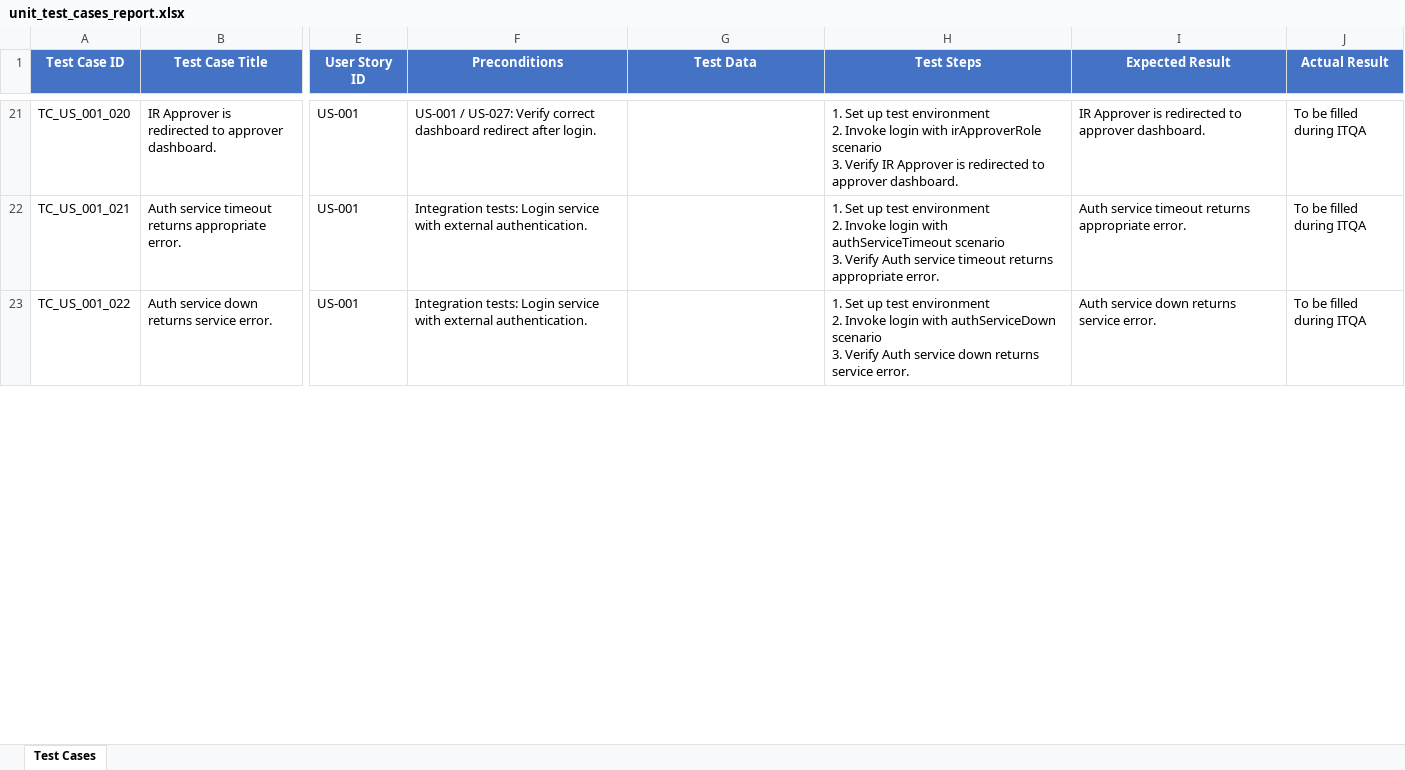
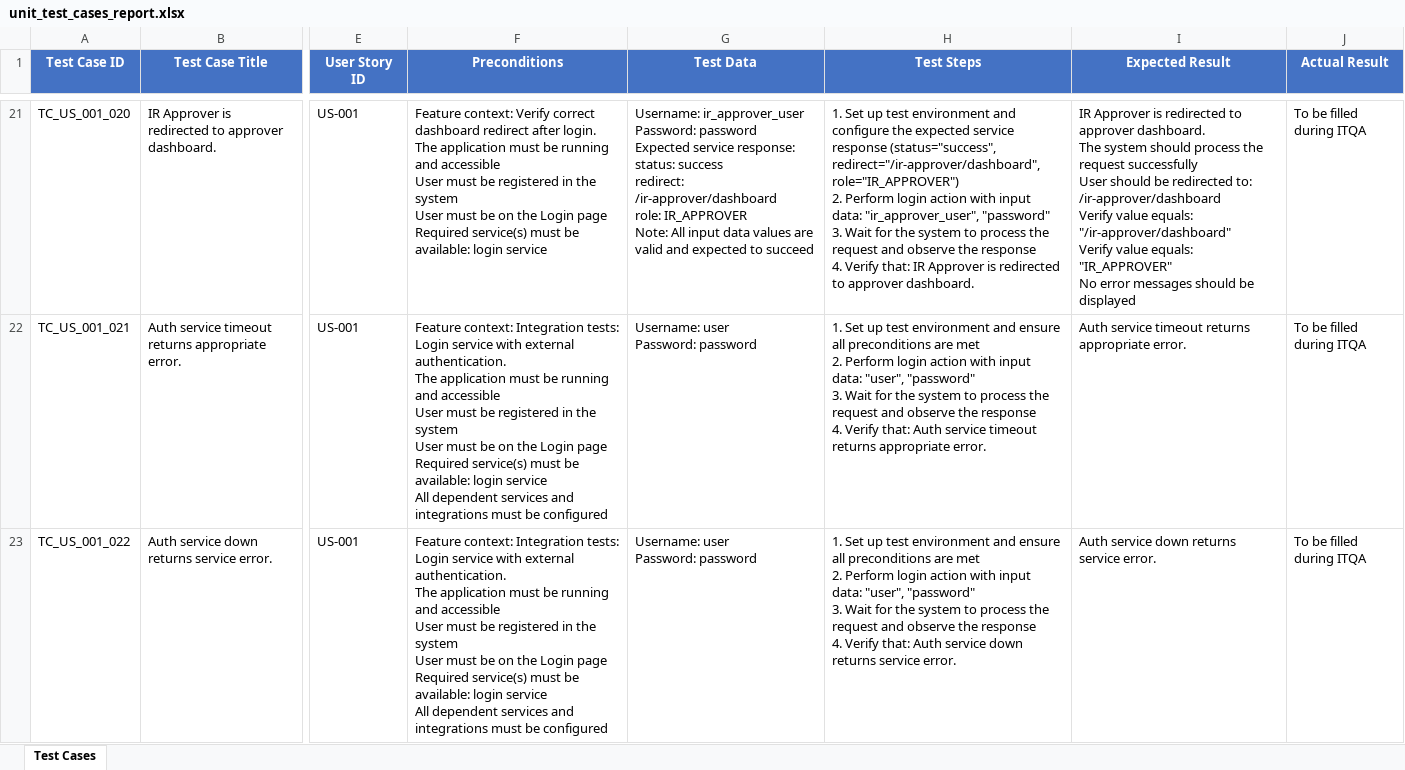
Before and after one commit to Komal001503/UnitTestCaseAgent, an Excel workbook: test_reports/unit_test_cases_report.xlsx, sheet Test Cases, drawn as a sheet; only a part is shown, gaps mark what is left out; values as stored, in another font and other column widths than the file's, no borders; ↵ is a line break in a cell; the diff covers the shown part only; the diff names each change by its address in the sheet, - before the commit and + after, or states it on an @@ line.

```diff
--- a/test_reports/unit_test_cases_report.xlsx (sheet Test Cases)
+++ b/test_reports/unit_test_cases_report.xlsx (sheet Test Cases)
-F21 (Preconditions): US-001 / US-027: Verify correct dashboard redirect after login.
+F21 (Preconditions): Feature context: Verify correct dashboard redirect after login. ↵ The application must be running and accessible ↵ User must be registered in the system ↵ User must be on the Login page ↵ Required service(s) must be available: login service
-G21 (Test Data): (empty)
+G21 (Test Data): Username: ir_approver_user ↵ Password: password ↵ Expected service response: ↵ status: success ↵ redirect: /ir-approver/dashboard ↵ role: IR_APPROVER ↵ Note: All input data values are valid and expected to succeed
-H21 (Test Steps): …test environment ↵ 2. Invoke login with irApproverRole scenario ↵ 3. Verify IR Approver…
+H21 (Test Steps): …test environment and configure the expected service response (status="success", redirect="/ir-approver/dashboard", role="IR_APPROVER") ↵ 2. Perform login action with input data: "ir_approver_user", "password" ↵ 3. Wait for the system to process the request and observe the response ↵ 4. Verify that: IR Approver…
-I21 (Expected Result): …approver dashboard.
+I21 (Expected Result): …approver dashboard. ↵ The system should process the request successfully ↵ User should be redirected to: /ir-approver/dashboard ↵ Verify value equals: "/ir-approver/dashboard" ↵ Verify value equals: "IR_APPROVER" ↵ No error messages should be displayed
-F22:F23 (Preconditions): Integration tests: Login service with external authentication.
+F22:F23 (Preconditions): Feature context: Integration tests: Login service with external authentication. ↵ The application must be running and accessible ↵ User must be registered in the system ↵ User must be on the Login page ↵ Required service(s) must be available: login service ↵ All dependent services and integrations must be configured
-G22:G23 (Test Data): (empty)
+G22:G23 (Test Data): Username: user ↵ Password: password
-H22 (Test Steps): …test environment ↵ 2. Invoke login with authServiceTimeout scenario ↵ 3. Verify Auth service…
+H22 (Test Steps): …test environment and ensure all preconditions are met ↵ 2. Perform login action with input data: "user", "password" ↵ 3. Wait for the system to process the request and observe the response ↵ 4. Verify that: Auth service…
-H23 (Test Steps): …test environment ↵ 2. Invoke login with authServiceDown scenario ↵ 3. Verify Auth service…
+H23 (Test Steps): …test environment and ensure all preconditions are met ↵ 2. Perform login action with input data: "user", "password" ↵ 3. Wait for the system to process the request and observe the response ↵ 4. Verify that: Auth service…
```
Also changed, not shown: 1428 edited cells elsewhere in this sheet, 2 other files.
